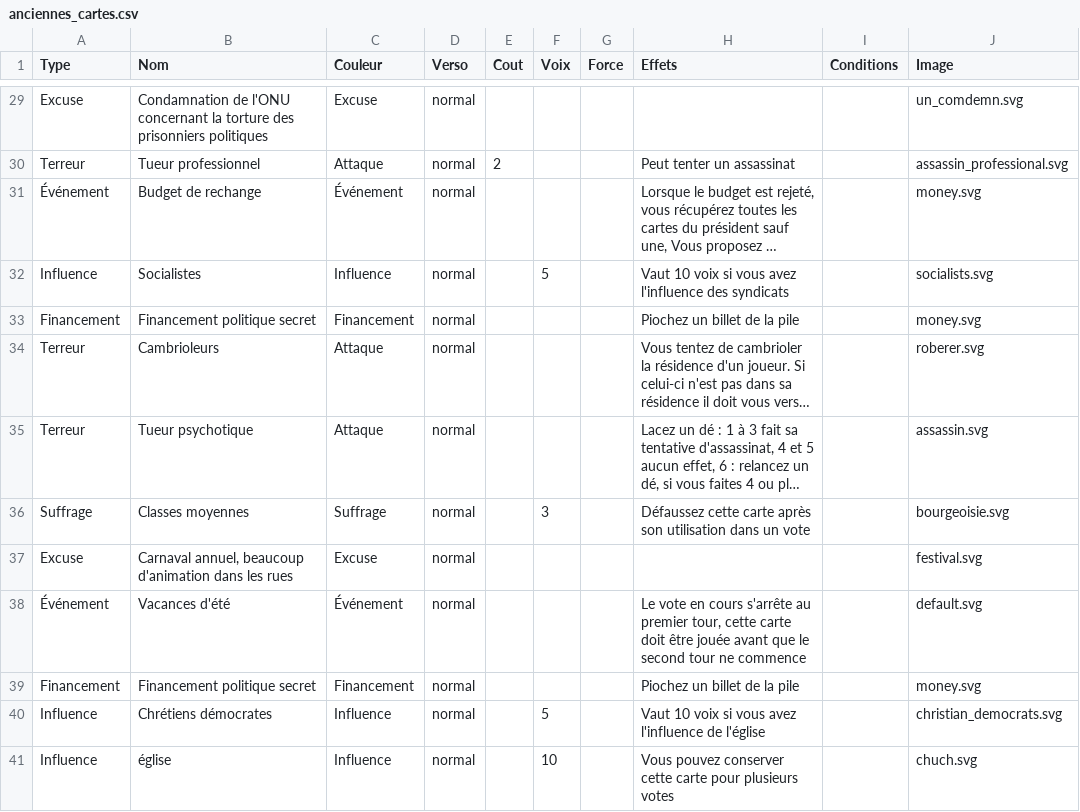
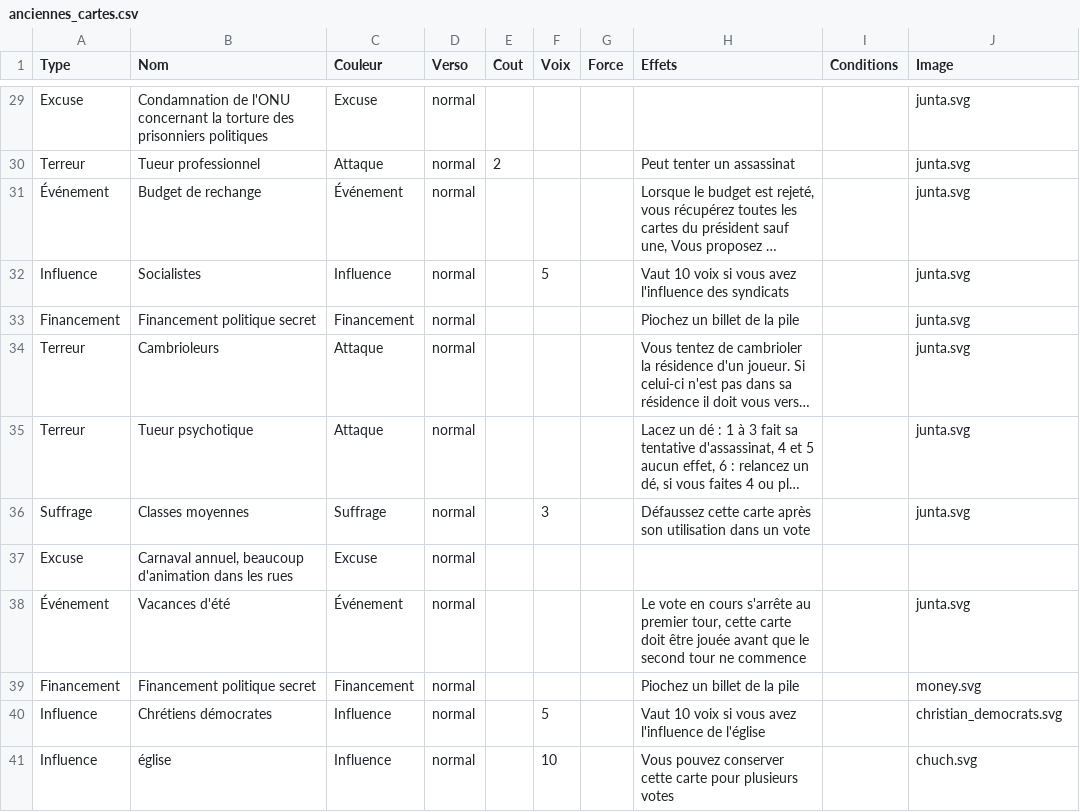
Before and after one commit to lcoulet/hasta-la-vista-presidente, a CSV file: anciennes_cartes.csv, drawn as a sheet; only a part is shown, gaps mark what is left out; long unchanged cells end in …; the diff covers the shown part only; the diff names each change by its address in the sheet, - before the commit and + after, or states it on an @@ line.

```diff
--- a/anciennes_cartes.csv
+++ b/anciennes_cartes.csv
-J29 (Image): un_comdemn.svg
+J29 (Image): junta.svg
-J30 (Image): assassin_professional.svg
+J30 (Image): junta.svg
-J31 (Image): money.svg
+J31 (Image): junta.svg
-J32 (Image): socialists.svg
+J32 (Image): junta.svg
-J33 (Image): money.svg
+J33 (Image): junta.svg
-J34 (Image): roberer.svg
+J34 (Image): junta.svg
-J35 (Image): assassin.svg
+J35 (Image): junta.svg
-J36 (Image): bourgeoisie.svg
+J36 (Image): junta.svg
-J37 (Image): festival.svg
+J37 (Image): (empty)
-J38 (Image): default.svg
+J38 (Image): junta.svg
```
Also changed, not shown: 27 edited cells elsewhere in this file, 6 other files.
